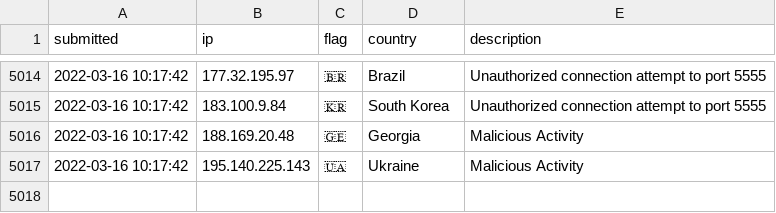
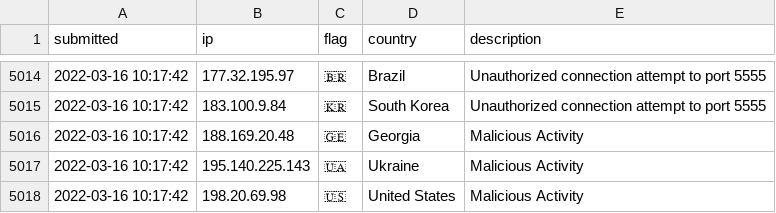
Before and after one commit to tesla-consulting/ioc-list, a CSV file: iplist.csv, drawn as a sheet; only a part is shown, gaps mark what is left out; the diff names each change by its address in the sheet, - before the commit and + after, or states it on an @@ line.

Commit message:
New IoC pushed.

```diff
--- a/iplist.csv
+++ b/iplist.csv
+row 5018: 2022-03-16 10:17:42 | 198.20.69.98 | 🇺🇸 | United States | Malicious Activity
```
